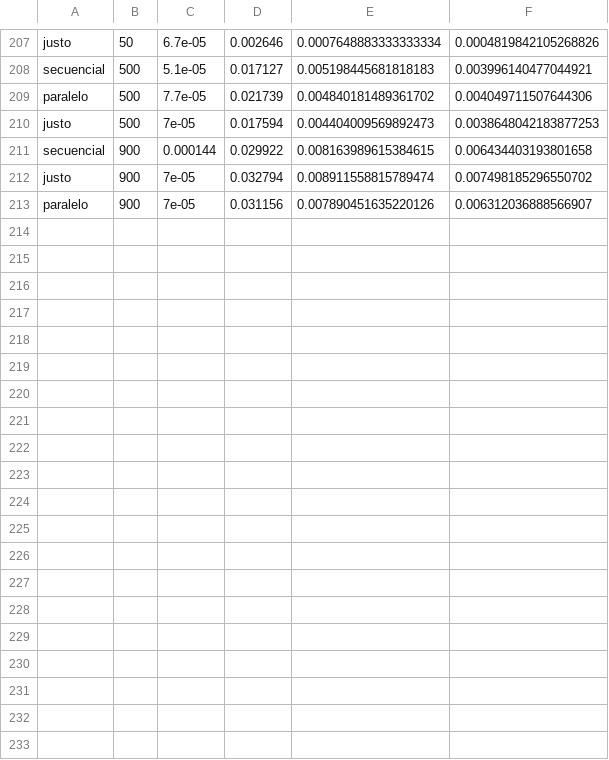
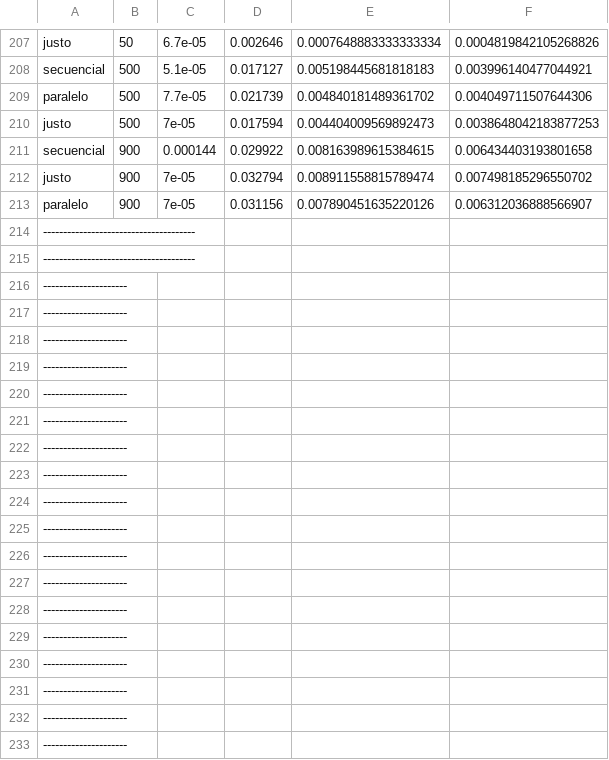
Before and after one commit to lunastrod/sistemas_distribuidos_2021-22, a CSV file: RP4_pubsub/latency/results_latency.csv, drawn as a sheet; only a part is shown, gaps mark what is left out; the diff covers the shown part only.

```diff
--- a/RP4_pubsub/latency/results_latency.csv
+++ b/RP4_pubsub/latency/results_latency.csv
@@ -213 +213,21 @@ justo,900,7e-05,0.032794,0.008911558815789474,0.007498185296550702
 paralelo,900,7e-05,0.031156,0.007890451635220126,0.006312036888566907
+--------------------------------------
+--------------------------------------
+---------------------
+---------------------
+---------------------
+---------------------
+---------------------
+---------------------
+---------------------
+---------------------
+---------------------
+---------------------
+---------------------
+---------------------
+---------------------
+---------------------
+---------------------
+---------------------
+---------------------
+---------------------
```
Also changed, not shown: 19 added rows elsewhere in this file, 10 other files.
